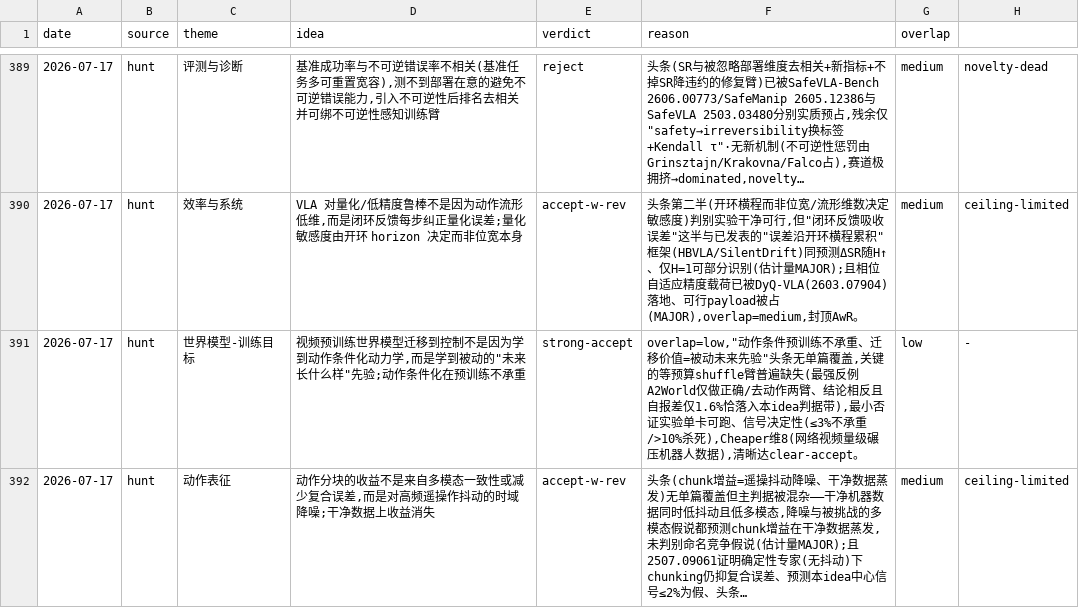
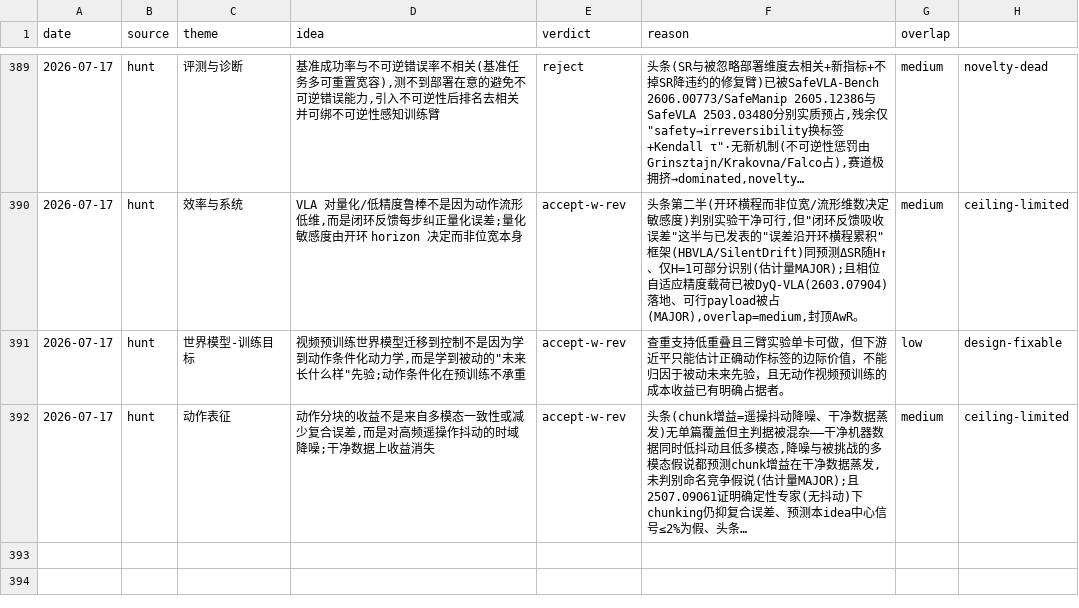
Before and after one commit to axiat/ai-ideas, a TSV file: ledger.tsv, drawn as a sheet; only a part is shown, gaps mark what is left out; long unchanged cells end in …; the diff names each change by its address in the sheet, - before the commit and + after, or states it on an @@ line.

Commit message:
fix: correct historical I3 ledger verdict

```diff
--- a/ledger.tsv
+++ b/ledger.tsv
-E391 (verdict): strong-accept
+E391 (verdict): accept-w-rev
-F391 (reason): overlap=low,"动作条件预训练不承重、迁移价值=被动未来先验"头条无单篇覆盖,关键的等预算shuffle臂普遍缺失(最强反例A2World仅做正确/去动作两臂、结论相反且自报差仅1.6%恰落入本idea判据带),最小否证实验单卡可跑、信号决定性(≤3%不承重/>10%杀死),Cheaper维8(网络视频量级碾压机器人数据),清晰达clear-accept。
+F391 (reason): 查重支持低重叠且三臂实验单卡可做，但下游近平只能估计正确动作标签的边际价值，不能归因于被动未来先验，且无动作视频预训练的成本收益已有明确占据者。
-H391: -
+H391: design-fixable
```
Also changed, not shown: 1 other file.
